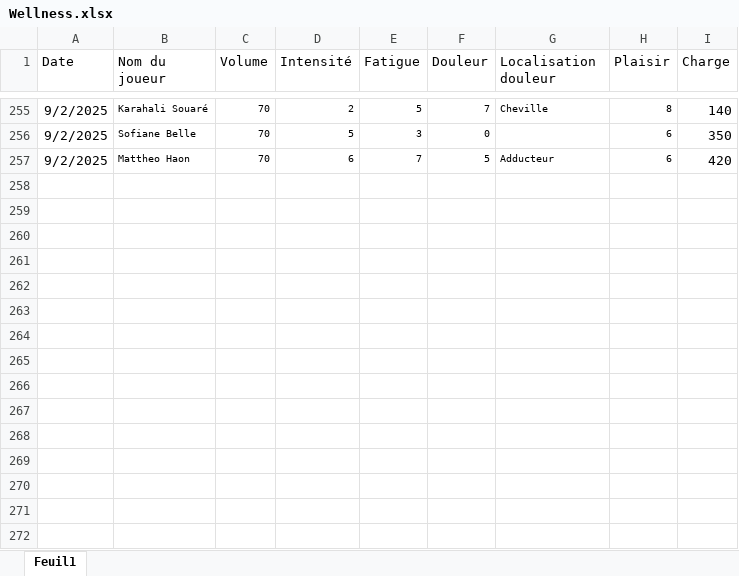
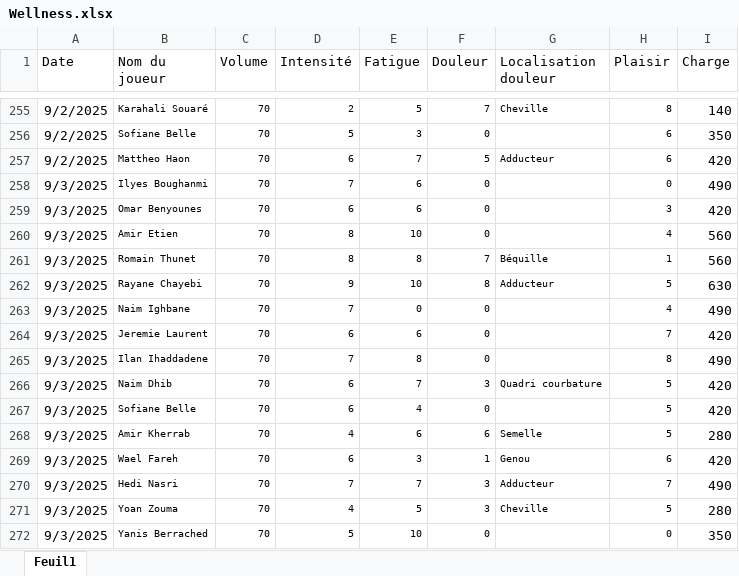
Before and after one commit to Chris15100/lld-app, an Excel workbook: data/Wellness.xlsx, sheet Feuil1, drawn as a sheet; only a part is shown, gaps mark what is left out; values as stored, in another font and other column widths than the file's, no borders; conditional formats not drawn; the diff names each change by its address in the sheet, - before the commit and + after, or states it on an @@ line.

```diff
--- a/data/Wellness.xlsx (sheet Feuil1)
+++ b/data/Wellness.xlsx (sheet Feuil1)
+row 258: 9/3/2025 | Ilyes Boughanmi | 70 | 7 | 6 | 0 |  | 0 | 490
+row 259: 9/3/2025 | Omar Benyounes | 70 | 6 | 6 | 0 |  | 3 | 420
+row 260: 9/3/2025 | Amir Etien | 70 | 8 | 10 | 0 |  | 4 | 560
+row 261: 9/3/2025 | Romain Thunet | 70 | 8 | 8 | 7 | Béquille | 1 | 560
+row 262: 9/3/2025 | Rayane Chayebi | 70 | 9 | 10 | 8 | Adducteur | 5 | 630
+row 263: 9/3/2025 | Naim Ighbane | 70 | 7 | 0 | 0 |  | 4 | 490
+row 264: 9/3/2025 | Jeremie Laurent | 70 | 6 | 6 | 0 |  | 7 | 420
+row 265: 9/3/2025 | Ilan Ihaddadene | 70 | 7 | 8 | 0 |  | 8 | 490
+row 266: 9/3/2025 | Naim Dhib | 70 | 6 | 7 | 3 | Quadri courbature | 5 | 420
+row 267: 9/3/2025 | Sofiane Belle | 70 | 6 | 4 | 0 |  | 5 | 420
+row 268: 9/3/2025 | Amir Kherrab | 70 | 4 | 6 | 6 | Semelle | 5 | 280
+row 269: 9/3/2025 | Wael Fareh | 70 | 6 | 3 | 1 | Genou | 6 | 420
+row 270: 9/3/2025 | Hedi Nasri | 70 | 7 | 7 | 3 | Adducteur | 7 | 490
+row 271: 9/3/2025 | Yoan Zouma | 70 | 4 | 5 | 3 | Cheville | 5 | 280
+row 272: 9/3/2025 | Yanis Berrached | 70 | 5 | 10 | 0 |  | 0 | 350
```
Also changed, not shown: data/DonneesGPSPropres.xlsx, data/Poids-Masse grasse.xlsx, 1 other file.
